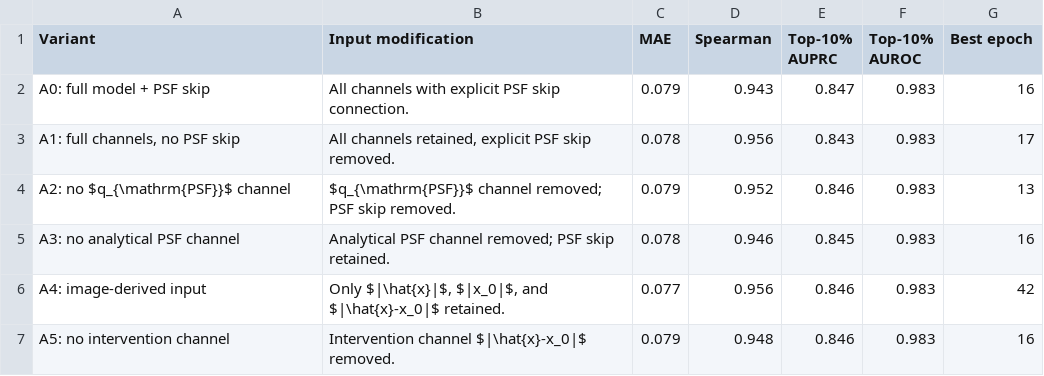
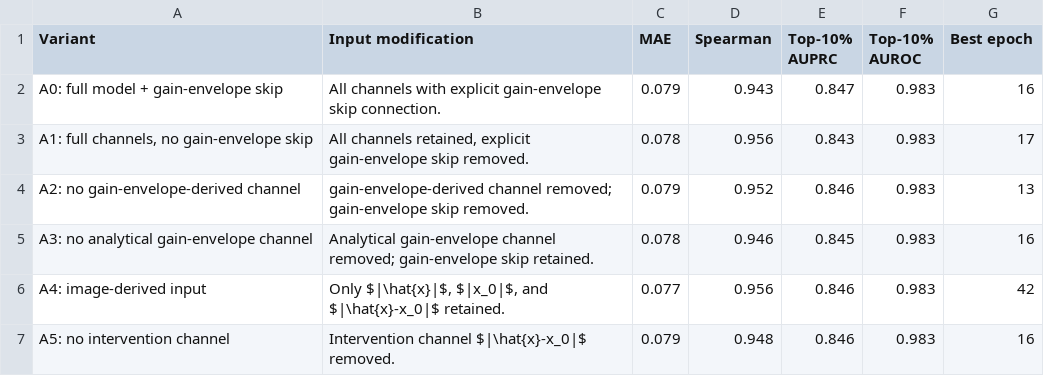
Before and after one commit to SILAS-RANSFORD-OSEI/fourway-ssdu-residual-risk-materials, a CSV file: paper/tables/main/table_3_a4_cnn_ablation_summary.csv, drawn as a sheet.

Commit message:
Clean figure and table terminology

```diff
--- a/paper/tables/main/table_3_a4_cnn_ablation_summary.csv
+++ b/paper/tables/main/table_3_a4_cnn_ablation_summary.csv
@@ -1,6 +1,6 @@
 Variant,Input modification,MAE,Spearman,Top-10% AUPRC,Top-10% AUROC,Best epoch
-A0: full model + PSF skip,All channels with explicit PSF skip connection.,0.079,0.943,0.847,0.983,16
-"A1: full channels, no PSF skip","All channels retained, explicit PSF skip removed.",0.078,0.956,0.843,0.983,17
-A2: no $q_{\mathrm{PSF}}$ channel,$q_{\mathrm{PSF}}$ channel removed; PSF skip removed.,0.079,0.952,0.846,0.983,13
-A3: no analytical PSF channel,Analytical PSF channel removed; PSF skip retained.,0.078,0.946,0.845,0.983,16
+A0: full model + gain-envelope skip,All channels with explicit gain-envelope skip connection.,0.079,0.943,0.847,0.983,16
+"A1: full channels, no gain-envelope skip","All channels retained, explicit gain-envelope skip removed.",0.078,0.956,0.843,0.983,17
+A2: no gain-envelope-derived channel,gain-envelope-derived channel removed; gain-envelope skip removed.,0.079,0.952,0.846,0.983,13
+A3: no analytical gain-envelope channel,Analytical gain-envelope channel removed; gain-envelope skip retained.,0.078,0.946,0.845,0.983,16
 A4: image-derived input,"Only $|\hat{x}|$, $|x_0|$, and $|\hat{x}-x_0|$ retained.",0.077,0.956,0.846,0.983,42
```
Also changed, not shown: paper/tables/main/table_2_residual_risk_target_parameters.csv, paper/tables/main/table_4_independent_holdout_verification_performance.csv, 26 other files.
